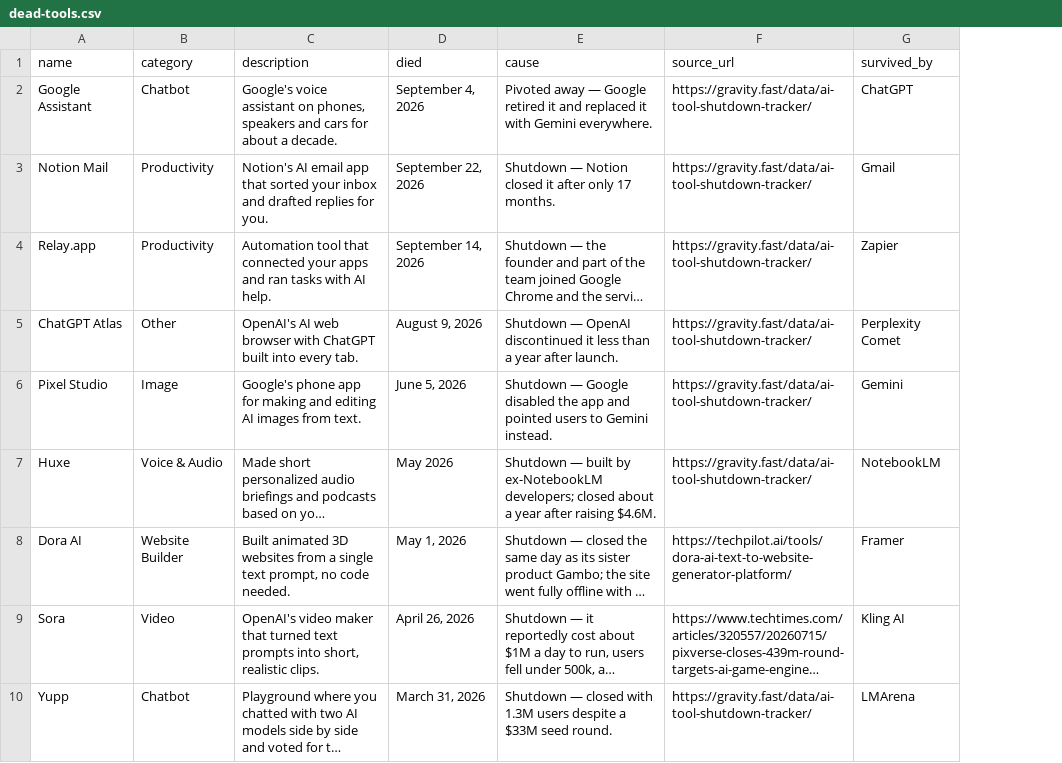
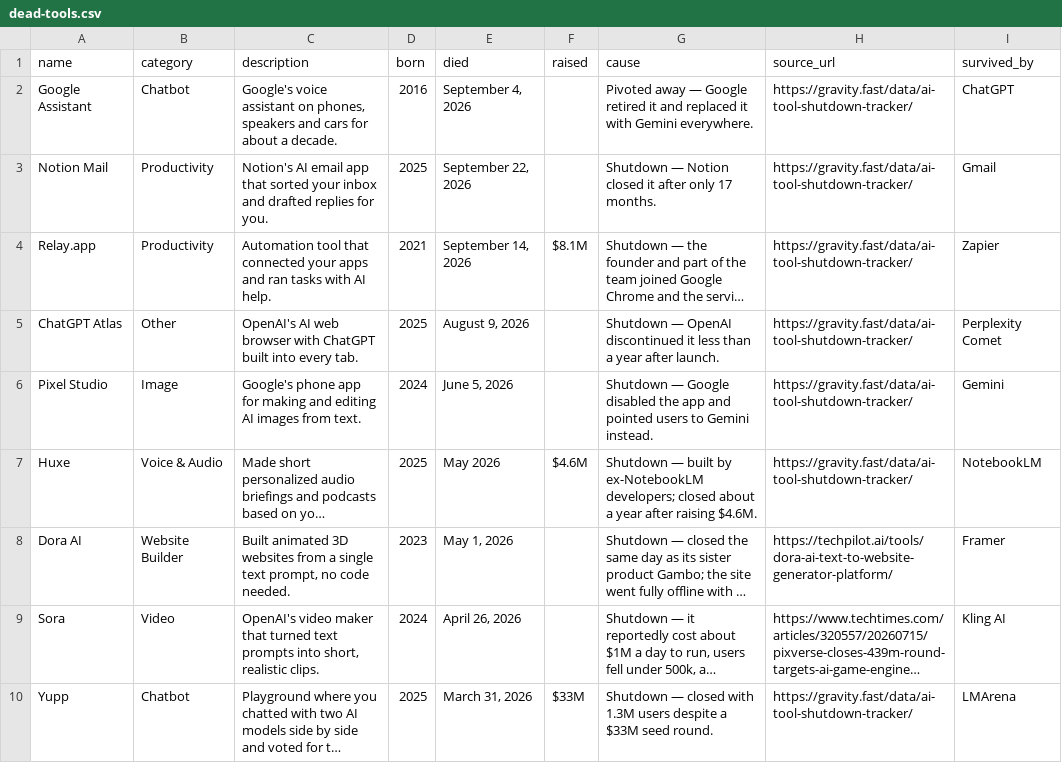
Before and after one commit to Daniyal-Khatri/ai-tools-graveyard, a CSV file: data/dead-tools.csv, drawn as a sheet; only a part is shown; long unchanged cells end in …; the diff names each change by its address in the sheet, - before the commit and + after, or states it on an @@ line.

Commit message:
v1.1.0 — lifespans, money raised, $2.37B buried

```diff
--- a/data/dead-tools.csv
+++ b/data/dead-tools.csv
+column D (born), rows 2-10: 2016 | 2025 | 2021 | 2025 | 2024 | 2025 | 2023 | 2024 | 2025
+column F (raised), rows 4-10: $8.1M |  |  | $4.6M |  |  | $33M
```
Also changed, not shown: 1 other file.
